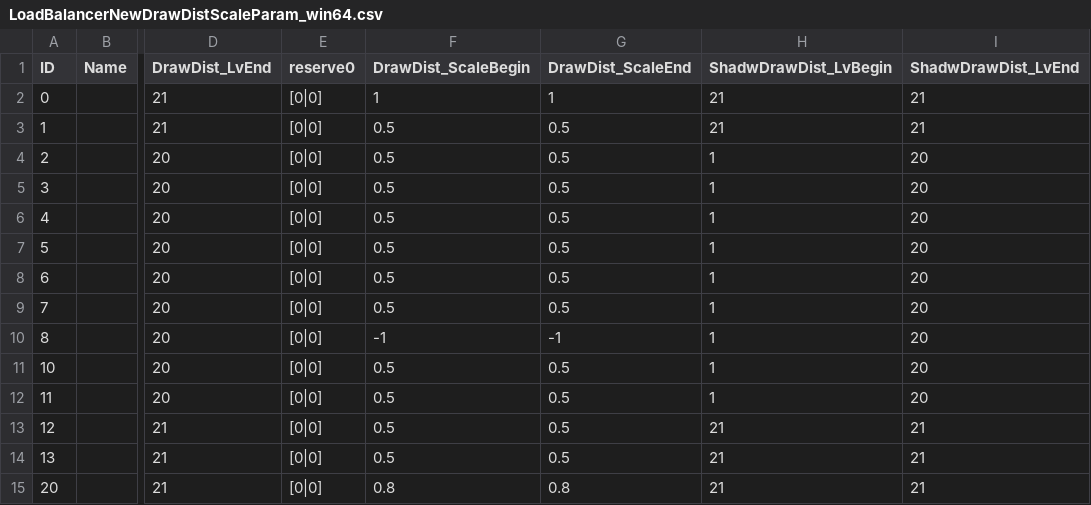
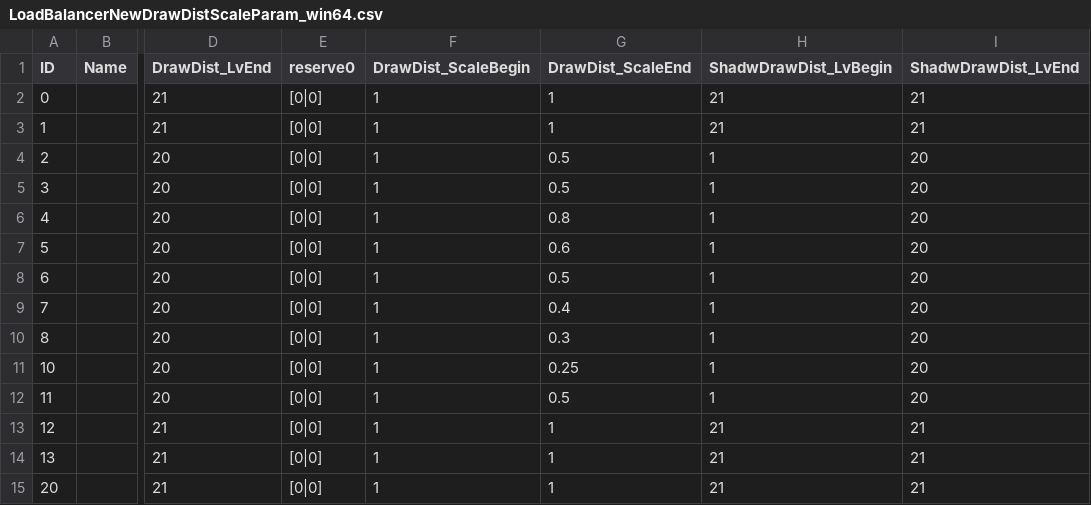
Before and after one commit to saefulbarkah/ER-mod, a CSV file: src/Performance Boost/csv/Shadow/No Shadow/LoadBalancerNewDrawDistScaleParam_win64.csv, drawn as a sheet; only a part is shown, gaps mark what is left out; the diff names each change by its address in the sheet, - before the commit and + after, or states it on an @@ line.

```diff
--- a/src/Performance Boost/csv/Shadow/No Shadow/LoadBalancerNewDrawDistScaleParam_win64.csv
+++ b/src/Performance Boost/csv/Shadow/No Shadow/LoadBalancerNewDrawDistScaleParam_win64.csv
-F3:F9 (DrawDist_ScaleBegin): 0.5
+F3:F9 (DrawDist_ScaleBegin): 1
-G3 (DrawDist_ScaleEnd): 0.5
+G3 (DrawDist_ScaleEnd): 1
-G6 (DrawDist_ScaleEnd): 0.5
+G6 (DrawDist_ScaleEnd): 0.8
-G7 (DrawDist_ScaleEnd): 0.5
+G7 (DrawDist_ScaleEnd): 0.6
-G9 (DrawDist_ScaleEnd): 0.5
+G9 (DrawDist_ScaleEnd): 0.4
-F10 (DrawDist_ScaleBegin): -1
+F10 (DrawDist_ScaleBegin): 1
-G10 (DrawDist_ScaleEnd): -1
+G10 (DrawDist_ScaleEnd): 0.3
-F11:F14 (DrawDist_ScaleBegin): 0.5
+F11:F14 (DrawDist_ScaleBegin): 1
-G11 (DrawDist_ScaleEnd): 0.5
+G11 (DrawDist_ScaleEnd): 0.25
-G13:G14 (DrawDist_ScaleEnd): 0.5
+G13:G14 (DrawDist_ScaleEnd): 1
-F15 (DrawDist_ScaleBegin): 0.8
+F15 (DrawDist_ScaleBegin): 1
-G15 (DrawDist_ScaleEnd): 0.8
+G15 (DrawDist_ScaleEnd): 1
```
Also changed, not shown: 36 other files.
